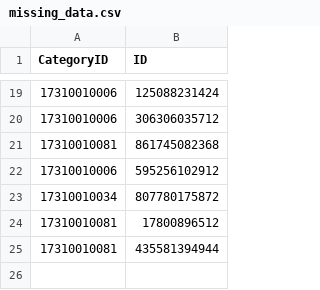
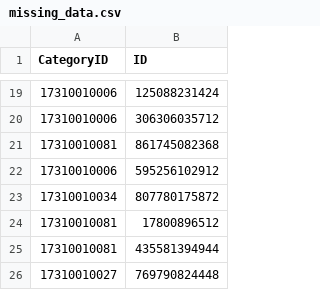
Before and after one commit to yhellos3327-eng/wwmkoreamap, a CSV file: missing_data.csv, drawn as a sheet; only a part is shown, gaps mark what is left out; the diff names each change by its address in the sheet, - before the commit and + after, or states it on an @@ line.

Commit message:
블랙리스트 데이터 추가

```diff
--- a/missing_data.csv
+++ b/missing_data.csv
+row 26: 17310010027 | 769790824448
```
